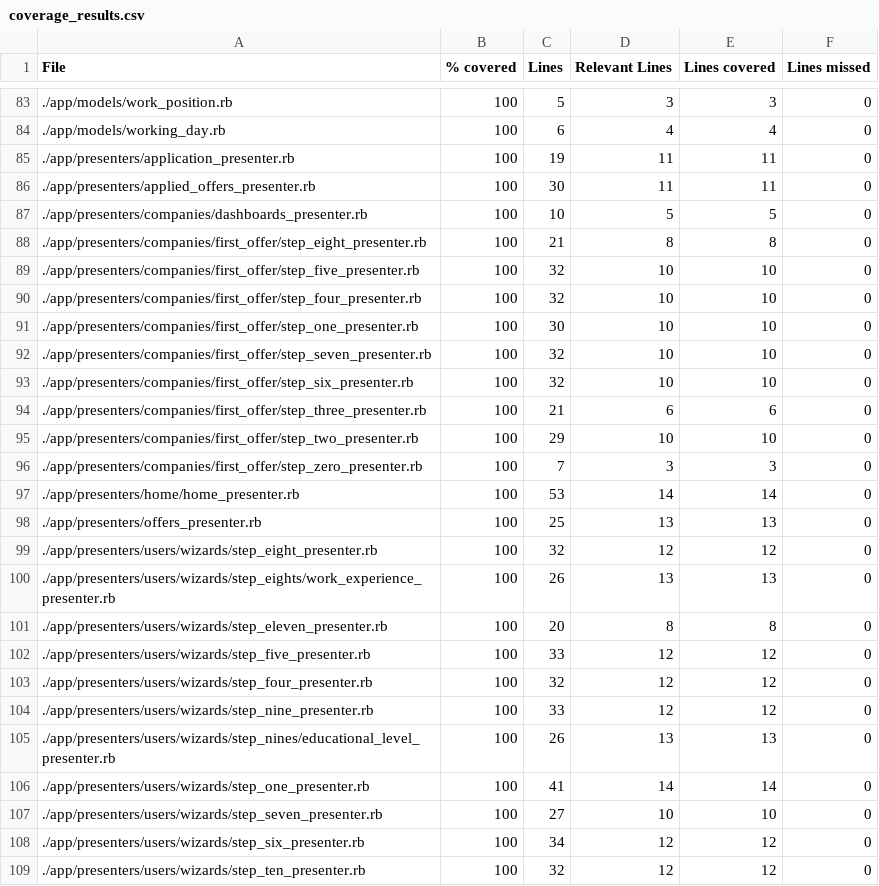
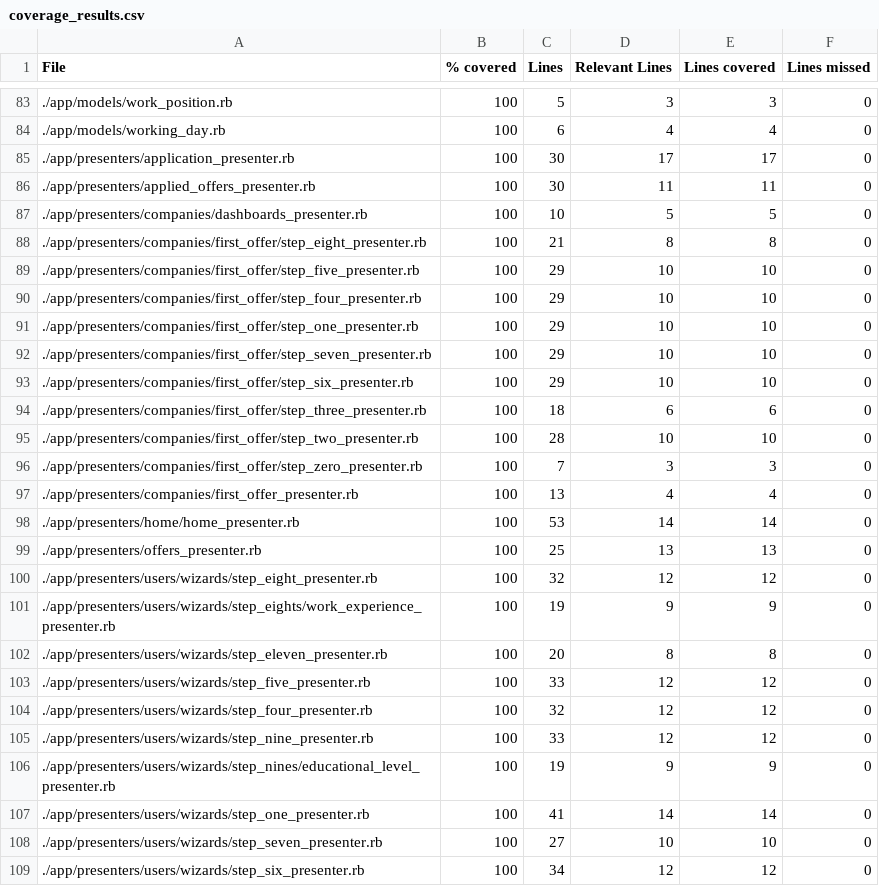
Before and after one commit to vlaguzman/hoytrabajas, a CSV file: coverage_results.csv, drawn as a sheet; only a part is shown, gaps mark what is left out; the shorter side is filled out with more unchanged rows; the diff covers the shown part only.

```diff
--- a/coverage_results.csv
+++ b/coverage_results.csv
@@ -84,3 +84,3 @@ File,% covered,Lines,Relevant Lines,Lines covered,Lines missed
 "./app/models/working_day.rb",100,6,4,4,0
-"./app/presenters/application_presenter.rb",100,19,11,11,0
+"./app/presenters/application_presenter.rb",100,30,17,17,0
 "./app/presenters/applied_offers_presenter.rb",100,30,11,11,0
@@ -88,10 +88,11 @@ File,% covered,Lines,Relevant Lines,Lines covered,Lines missed
 "./app/presenters/companies/first_offer/step_eight_presenter.rb",100,21,8,8,0
-"./app/presenters/companies/first_offer/step_five_presenter.rb",100,32,10,10,0
-"./app/presenters/companies/first_offer/step_four_presenter.rb",100,32,10,10,0
-"./app/presenters/companies/first_offer/step_one_presenter.rb",100,30,10,10,0
-"./app/presenters/companies/first_offer/step_seven_presenter.rb",100,32,10,10,0
-"./app/presenters/companies/first_offer/step_six_presenter.rb",100,32,10,10,0
-"./app/presenters/companies/first_offer/step_three_presenter.rb",100,21,6,6,0
-"./app/presenters/companies/first_offer/step_two_presenter.rb",100,29,10,10,0
+"./app/presenters/companies/first_offer/step_five_presenter.rb",100,29,10,10,0
+"./app/presenters/companies/first_offer/step_four_presenter.rb",100,29,10,10,0
+"./app/presenters/companies/first_offer/step_one_presenter.rb",100,29,10,10,0
+"./app/presenters/companies/first_offer/step_seven_presenter.rb",100,29,10,10,0
+"./app/presenters/companies/first_offer/step_six_presenter.rb",100,29,10,10,0
+"./app/presenters/companies/first_offer/step_three_presenter.rb",100,18,6,6,0
+"./app/presenters/companies/first_offer/step_two_presenter.rb",100,28,10,10,0
 "./app/presenters/companies/first_offer/step_zero_presenter.rb",100,7,3,3,0
+"./app/presenters/companies/first_offer_presenter.rb",100,13,4,4,0
 "./app/presenters/home/home_presenter.rb",100,53,14,14,0
@@ -99,3 +100,3 @@ File,% covered,Lines,Relevant Lines,Lines covered,Lines missed
 "./app/presenters/users/wizards/step_eight_presenter.rb",100,32,12,12,0
-"./app/presenters/users/wizards/step_eights/work_experience_presenter.rb",100,26,13,13,0
+"./app/presenters/users/wizards/step_eights/work_experience_presenter.rb",100,19,9,9,0
 "./app/presenters/users/wizards/step_eleven_presenter.rb",100,20,8,8,0
@@ -104,3 +105,3 @@ File,% covered,Lines,Relevant Lines,Lines covered,Lines missed
 "./app/presenters/users/wizards/step_nine_presenter.rb",100,33,12,12,0
-"./app/presenters/users/wizards/step_nines/educational_level_presenter.rb",100,26,13,13,0
+"./app/presenters/users/wizards/step_nines/educational_level_presenter.rb",100,19,9,9,0
 "./app/presenters/users/wizards/step_one_presenter.rb",100,41,14,14,0
```
Also changed, not shown: 4 added rows and 4 edited cells elsewhere in this file, 34 other files.
